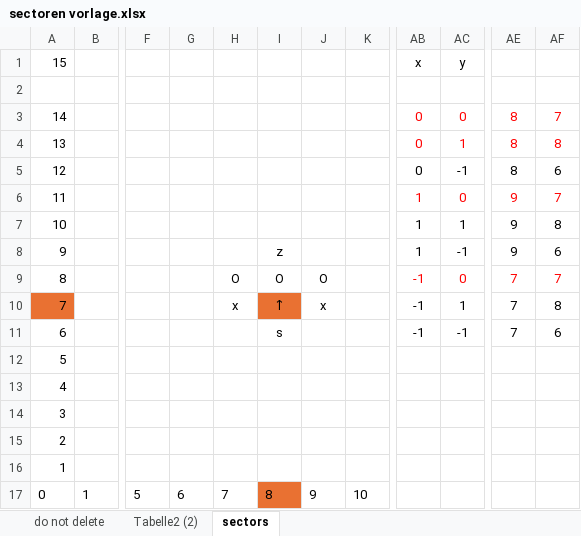
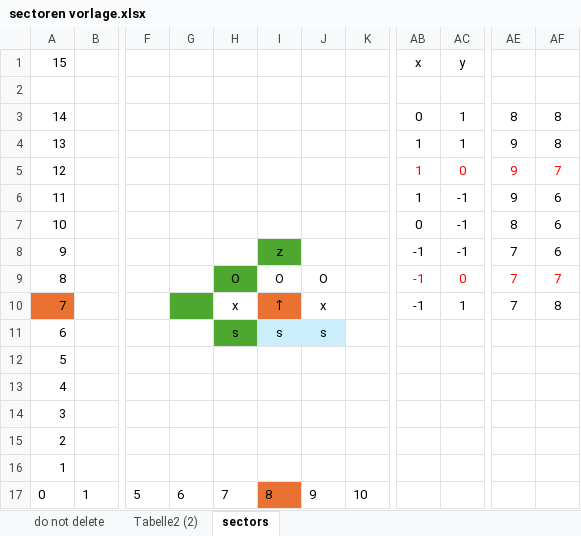
Before and after one commit to Baywetche/ocean-explorer, an Excel workbook: sectoren vorlage.xlsx, sheet sectors, drawn as a sheet; only a part is shown, gaps mark what is left out; values as stored, in another font and other column widths than the file's, no borders; the diff names each change by its address in the sheet, - before the commit and + after, or states it on an @@ line.

Commit message:
updated

```diff
--- a/sectoren vorlage.xlsx (sheet sectors)
+++ b/sectoren vorlage.xlsx (sheet sectors)
-AB3:AC4 text colour: #FF0000
+AB3:AC4 text colour: black
-AC3: 0
+AC3: 1
-AE3:AF4 text colour: #FF0000
+AE3:AF4 text colour: black
-AF3: 7
+AF3: 8
-AB4:AB5: 0
+AB4:AB5: 1
-AE4:AE5: 8
+AE4:AE5: 9
-AB5:AC5 text colour: black
+AB5:AC5 text colour: #FF0000
-AC5: -1
+AC5: 0
-AE5:AF5 text colour: black
+AE5:AF5 text colour: #FF0000
-AF5: 6
+AF5: 7
-AB6:AC6 text colour: #FF0000
+AB6:AC6 text colour: black
-AC6: 0
+AC6: -1
-AE6:AF6 text colour: #FF0000
+AE6:AF6 text colour: black
-AF6: 7
+AF6: 6
-AB7: 1
+AB7: 0
-AC7: 1
+AC7: -1
-AE7: 9
+AE7: 8
-AF7: 8
+AF7: 6
-I8 fill: none
+I8 fill: #4EA72E
-AB8: 1
+AB8: -1
-AE8: 9
+AE8: 7
-H9 fill: none
+H9 fill: #4EA72E
-G10 fill: none
+G10 fill: #4EA72E
-H11: (empty)
+H11: s
-H11 fill: none
+H11 fill: #4EA72E
-I11:J11 fill: none
+I11:J11 fill: #CAEEFB
-J11: (empty)
+J11: s
-AB11: -1
+AB11: (empty)
-AC11: -1
+AC11: (empty)
-AE11: 7
+AE11: (empty)
-AF11: 6
+AF11: (empty)
```
